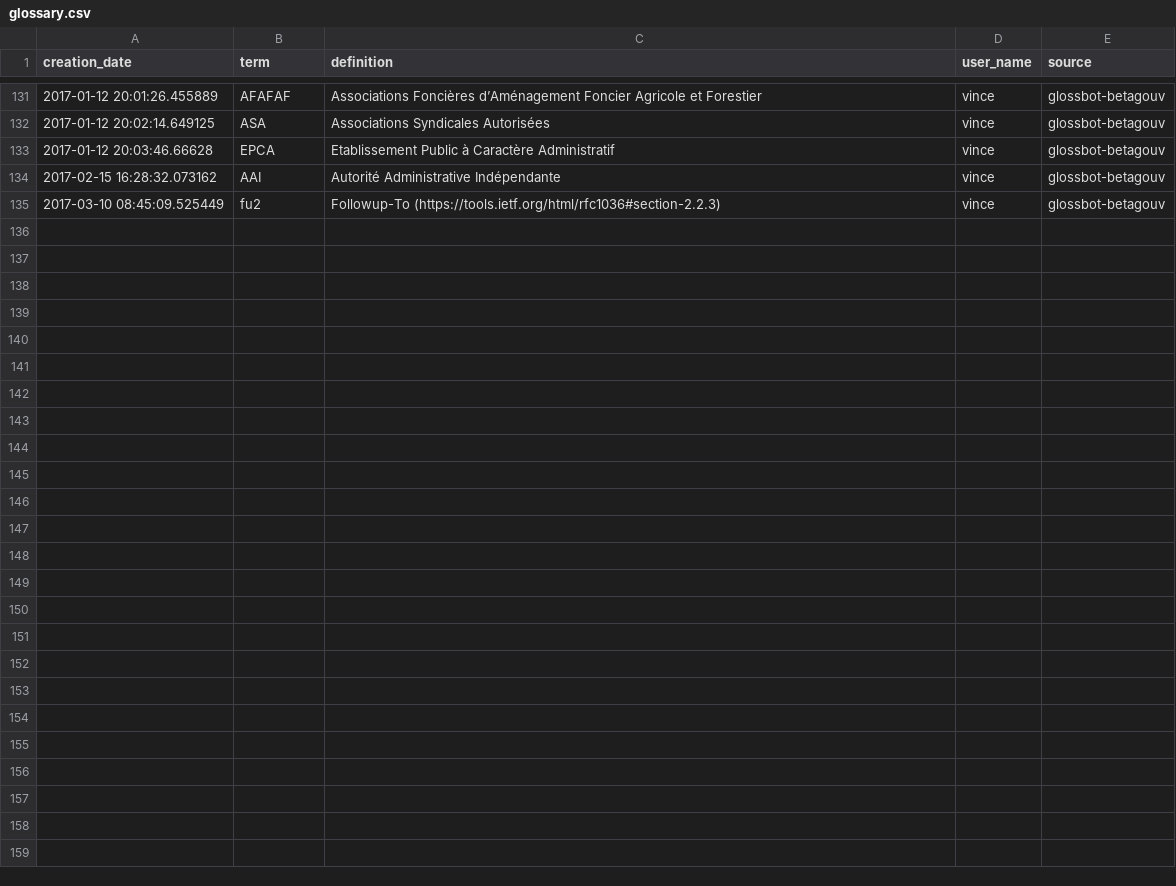
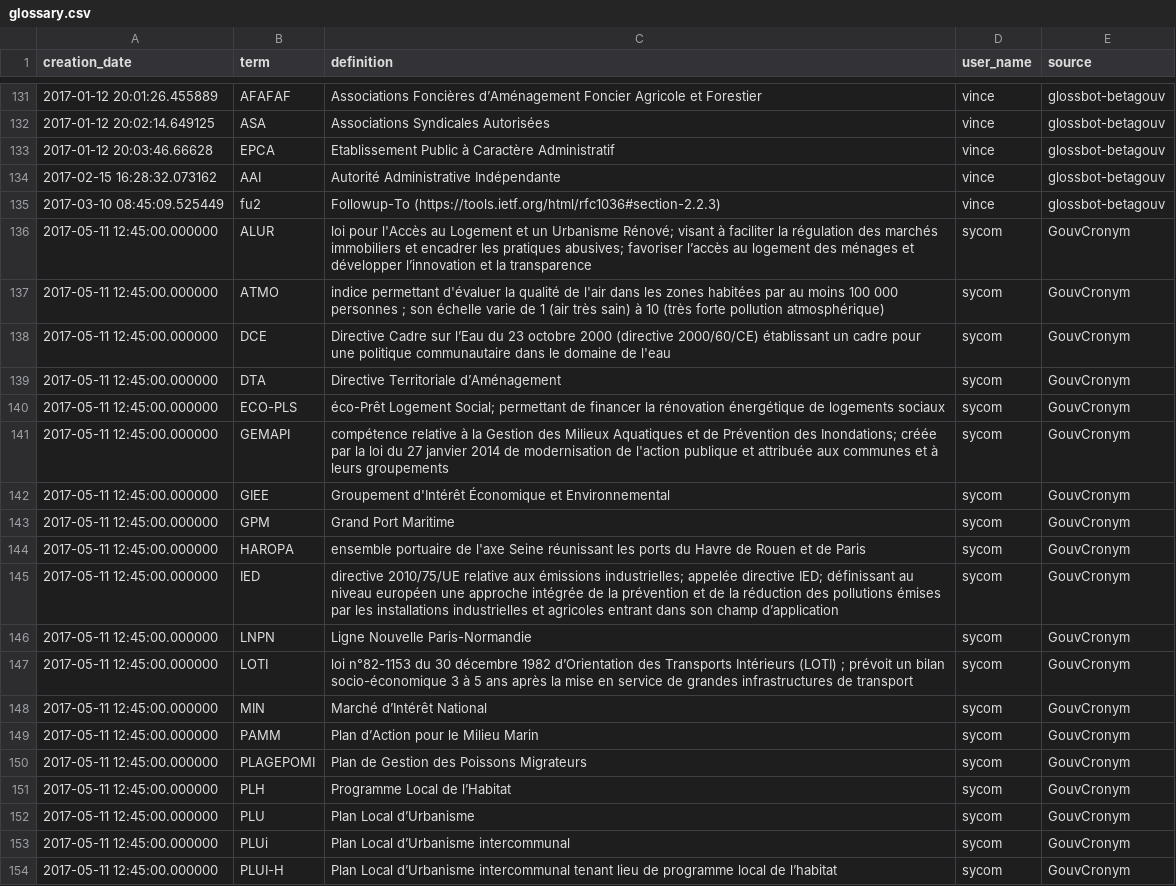
Before and after one commit to michelbl/RCAUAF, a CSV file: glossary.csv, drawn as a sheet; only a part is shown, gaps mark what is left out; the diff covers the shown part only.

Commit message:
Ajout d'une grosse série d'acronymes "DREAL"

```diff
--- a/glossary.csv
+++ b/glossary.csv
@@ -135 +135,20 @@
 "2017-03-10 08:45:09.525449","fu2","Followup-To (https://tools.ietf.org/html/rfc1036#section-2.2.3)","vince","glossbot-betagouv"
+"2017-05-11 12:45:00.000000","ALUR","loi pour l'Accès au Logement et un Urbanisme Rénové; visant à faciliter la régulation des marchés immobiliers et encadrer les pratiques abusives; favoriser l’accès au logement des ménages et développer l’innovation et la transparence","sycom","GouvCronym"
+"2017-05-11 12:45:00.000000","ATMO","indice permettant d'évaluer la qualité de l'air dans les zones habitées par au moins 100 000 personnes ; son échelle varie de 1 (air très sain) à 10 (très forte pollution atmosphérique)","sycom","GouvCronym"
+"2017-05-11 12:45:00.000000","DCE","Directive Cadre sur l’Eau du 23 octobre 2000 (directive 2000/60/CE) établissant un cadre pour une politique communautaire dans le domaine de l'eau","sycom","GouvCronym"
+"2017-05-11 12:45:00.000000","DTA","Directive Territoriale d’Aménagement","sycom","GouvCronym"
+"2017-05-11 12:45:00.000000","ECO-PLS","éco-Prêt Logement Social; permettant de financer la rénovation énergétique de logements sociaux","sycom","GouvCronym"
+"2017-05-11 12:45:00.000000","GEMAPI","compétence relative à la Gestion des Milieux Aquatiques et de Prévention des Inondations; créée par la loi du 27 janvier 2014 de modernisation de l'action publique et attribuée aux communes et à leurs groupements","sycom","GouvCronym"
+"2017-05-11 12:45:00.000000","GIEE","Groupement d'Intérêt Économique et Environnemental","sycom","GouvCronym"
+"2017-05-11 12:45:00.000000","GPM","Grand Port Maritime","sycom","GouvCronym"
+"2017-05-11 12:45:00.000000","HAROPA","ensemble portuaire de l'axe Seine réunissant les ports du Havre de Rouen et de Paris","sycom","GouvCronym"
+"2017-05-11 12:45:00.000000","IED","directive 2010/75/UE relative aux émissions industrielles; appelée directive IED; définissant au niveau européen une approche intégrée de la prévention et de la réduction des pollutions émises par les installations industrielles et agricoles entrant dans son champ d’application","sycom","GouvCronym"
+"2017-05-11 12:45:00.000000","LNPN","Ligne Nouvelle Paris-Normandie","sycom","GouvCronym"
+"2017-05-11 12:45:00.000000","LOTI","loi n°82-1153 du 30 décembre 1982 d’Orientation des Transports Intérieurs (LOTI) ; prévoit un bilan socio-économique 3 à 5 ans après la mise en service de grandes infrastructures de transport","sycom","GouvCronym"
+"2017-05-11 12:45:00.000000","MIN","Marché d’Intérêt National","sycom","GouvCronym"
+"2017-05-11 12:45:00.000000","PAMM","Plan d’Action pour le Milieu Marin","sycom","GouvCronym"
+"2017-05-11 12:45:00.000000","PLAGEPOMI","Plan de Gestion des Poissons Migrateurs","sycom","GouvCronym"
+"2017-05-11 12:45:00.000000","PLH","Programme Local de l’Habitat","sycom","GouvCronym"
+"2017-05-11 12:45:00.000000","PLU","Plan Local d’Urbanisme","sycom","GouvCronym"
+"2017-05-11 12:45:00.000000","PLUi","Plan Local d’Urbanisme intercommunal","sycom","GouvCronym"
+"2017-05-11 12:45:00.000000","PLUI-H","Plan Local d’Urbanisme intercommunal tenant lieu de programme local de l’habitat","sycom","GouvCronym"
```
Also changed, not shown: 17 added rows elsewhere in this file.
